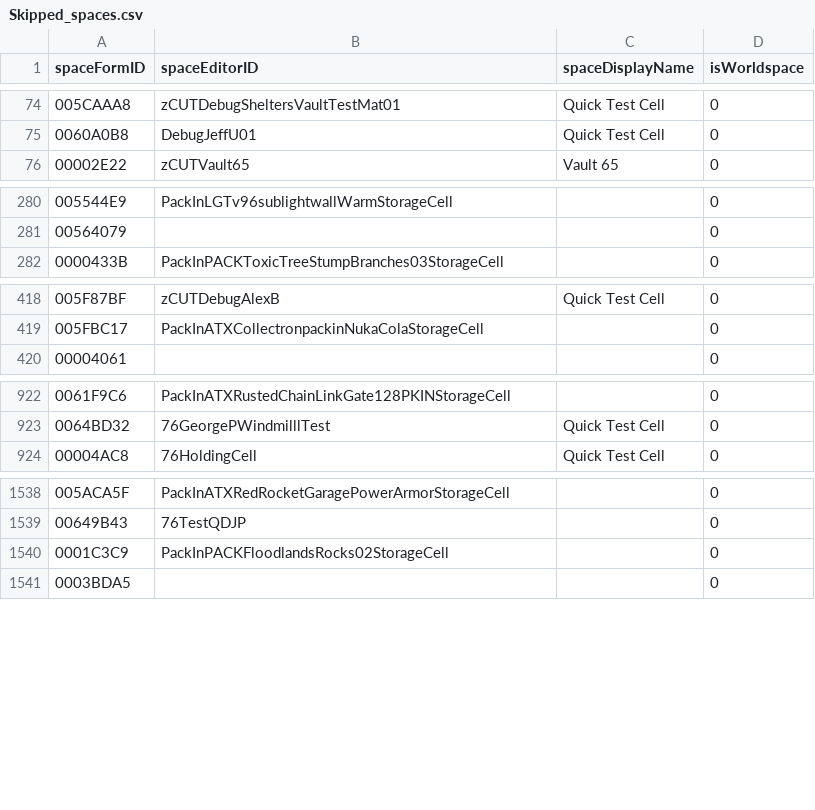
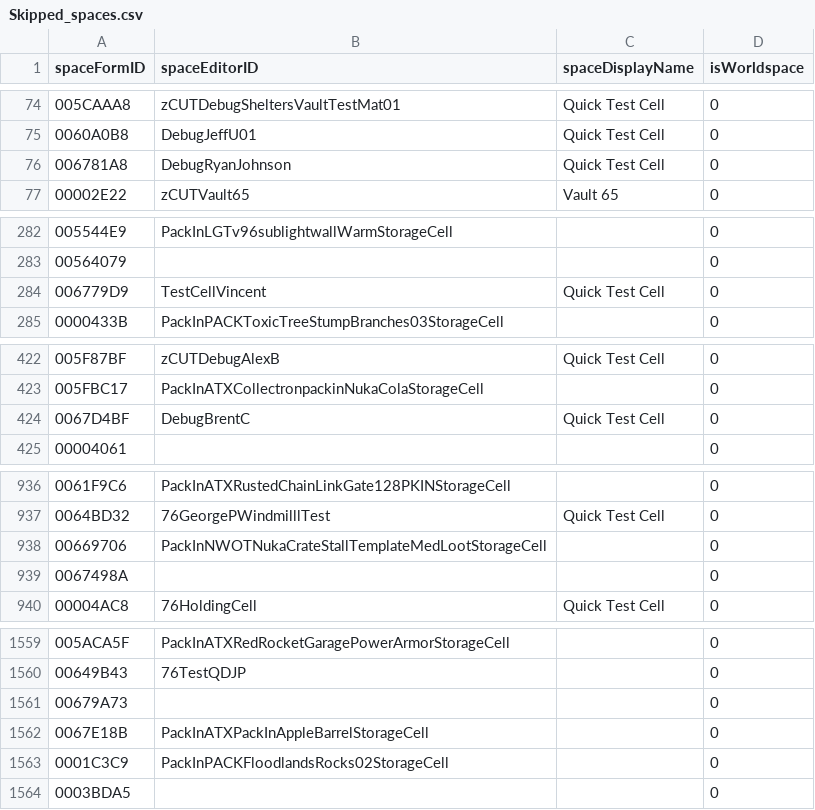
Before and after one commit to AHeroicLlama/Mappalachia, a CSV file: FO76Edit/Output/Skipped_spaces.csv, drawn as a sheet; only a part is shown, gaps mark what is left out; the diff covers the shown part only.

```diff
--- a/FO76Edit/Output/Skipped_spaces.csv
+++ b/FO76Edit/Output/Skipped_spaces.csv
@@ -75,2 +75,3 @@ spaceFormID,spaceEditorID,spaceDisplayName,isWorldspace
 0060A0B8,DebugJeffU01,Quick Test Cell,0
+006781A8,DebugRyanJohnson,Quick Test Cell,0
 00002E22,zCUTVault65,Vault 65,0
@@ -281,2 +283,3 @@ spaceFormID,spaceEditorID,spaceDisplayName,isWorldspace
 00564079,,,0
+006779D9,TestCellVincent,Quick Test Cell,0
 0000433B,PackInPACKToxicTreeStumpBranches03StorageCell,,0
@@ -419,2 +423,3 @@ spaceFormID,spaceEditorID,spaceDisplayName,isWorldspace
 005FBC17,PackInATXCollectronpackinNukaColaStorageCell,,0
+0067D4BF,DebugBrentC,Quick Test Cell,0
 00004061,,,0
@@ -923,2 +937,4 @@ spaceFormID,spaceEditorID,spaceDisplayName,isWorldspace
 0064BD32,76GeorgePWindmilllTest,Quick Test Cell,0
+00669706,PackInNWOTNukaCrateStallTemplateMedLootStorageCell,,0
+0067498A,,,0
 00004AC8,76HoldingCell,Quick Test Cell,0
@@ -1539,2 +1560,4 @@ spaceFormID,spaceEditorID,spaceDisplayName,isWorldspace
 00649B43,76TestQDJP,,0
+00679A73,,,0
+0067E18B,PackInATXPackInAppleBarrelStorageCell,,0
 0001C3C9,PackInPACKFloodlandsRocks02StorageCell,,0
```
Also changed, not shown: 20 added rows and 2 edited cells elsewhere in this file, 8 other files.
